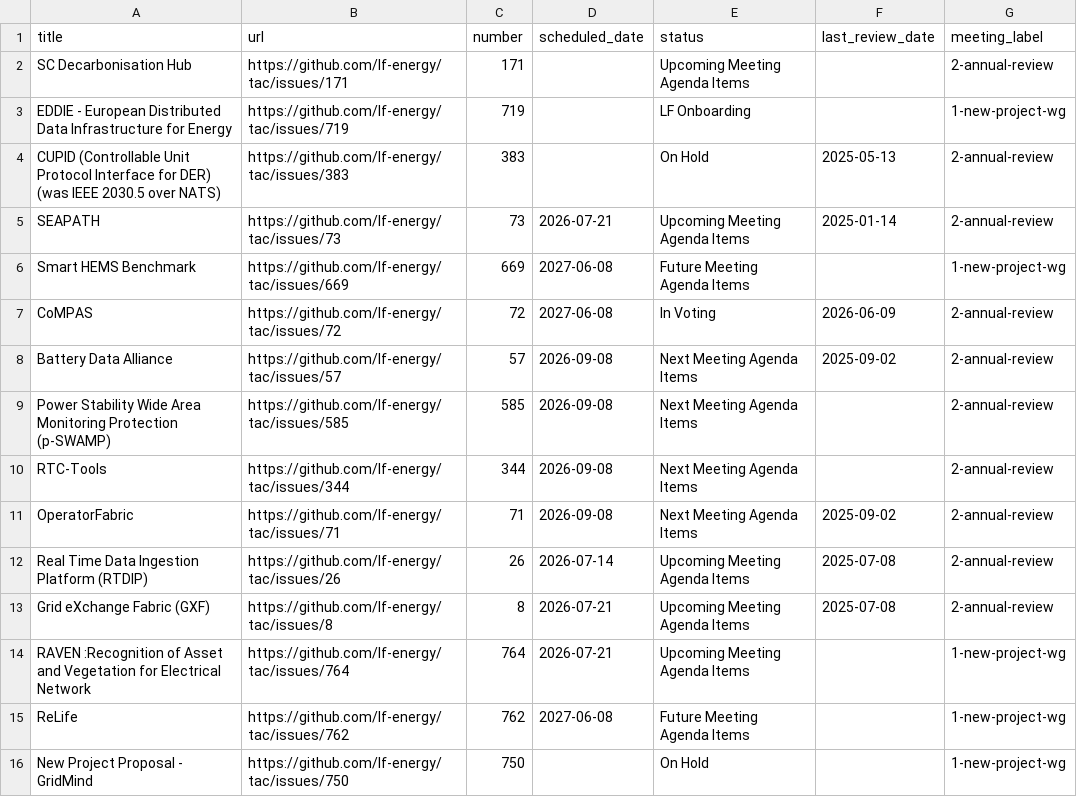
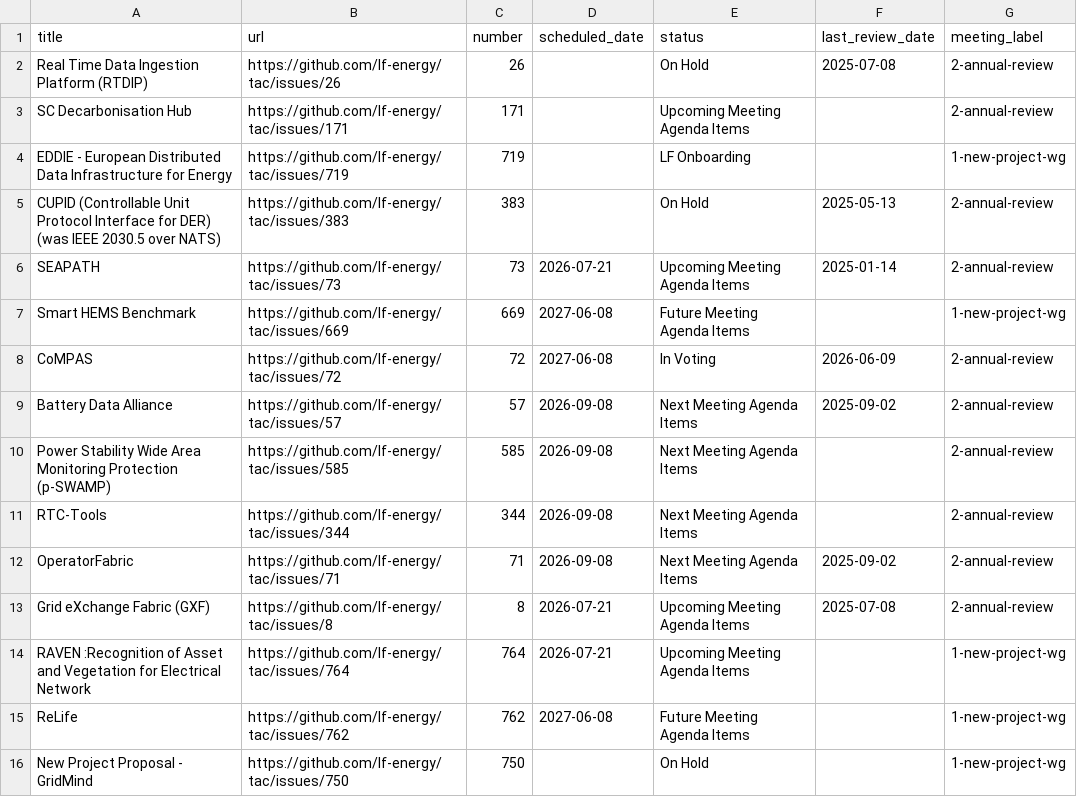
Before and after one commit to lf-energy/tac, a CSV file: _data/meeting-agenda-items.csv, drawn as a sheet; only a part is shown.

```diff
--- a/_data/meeting-agenda-items.csv
+++ b/_data/meeting-agenda-items.csv
@@ -1,2 +1,3 @@
 title,url,number,scheduled_date,status,last_review_date,meeting_label
+Real Time Data Ingestion Platform (RTDIP),https://github.com/lf-energy/tac/issues/26,26,,On Hold,2025-07-08,2-annual-review
 SC Decarbonisation Hub,https://github.com/lf-energy/tac/issues/171,171,,Upcoming Meeting Agenda Items,,2-annual-review
@@ -11,3 +12,2 @@ RTC-Tools,https://github.com/lf-energy/tac/issues/344,344,2026-09-08,Next Meetin
 OperatorFabric,https://github.com/lf-energy/tac/issues/71,71,2026-09-08,Next Meeting Agenda Items,2025-09-02,2-annual-review
-Real Time Data Ingestion Platform (RTDIP),https://github.com/lf-energy/tac/issues/26,26,2026-07-14,Upcoming Meeting Agenda Items,2025-07-08,2-annual-review
 Grid eXchange Fabric (GXF),https://github.com/lf-energy/tac/issues/8,8,2026-07-21,Upcoming Meeting Agenda Items,2025-07-08,2-annual-review
```
Also changed, not shown: _data/tacmembers.csv.
